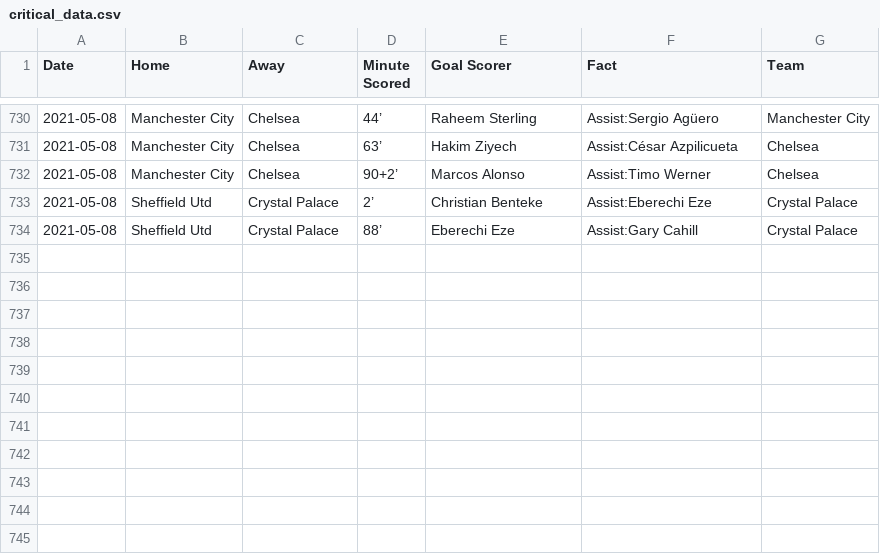
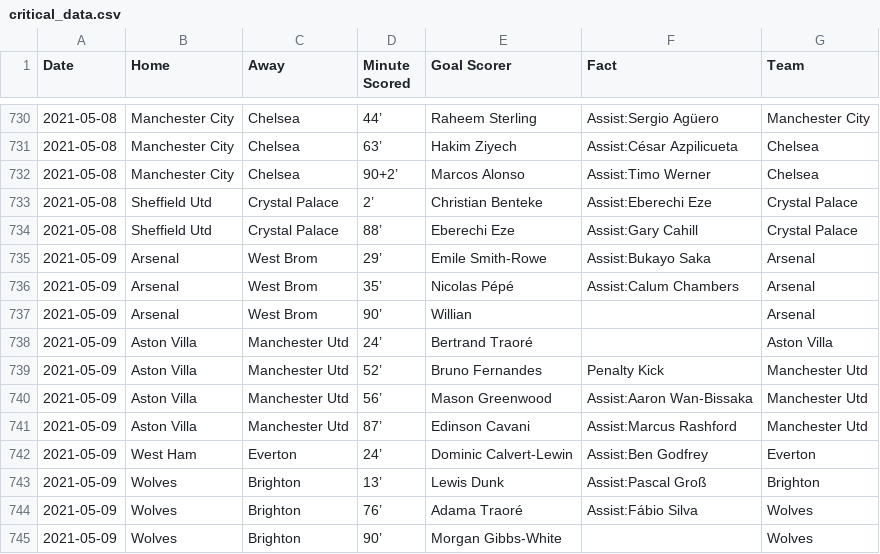
Before and after one commit to marvel308/marvel308.github.io, a CSV file: critical_data.csv, drawn as a sheet; only a part is shown, gaps mark what is left out; the diff names each change by its address in the sheet, - before the commit and + after, or states it on an @@ line.

```diff
--- a/critical_data.csv
+++ b/critical_data.csv
+row 735: 2021-05-09 | Arsenal | West Brom | 29’ | Emile Smith-Rowe | Assist:Bukayo Saka | Arsenal
+row 736: 2021-05-09 | Arsenal | West Brom | 35’ | Nicolas Pépé | Assist:Calum Chambers | Arsenal
+row 737: 2021-05-09 | Arsenal | West Brom | 90’ | Willian |  | Arsenal
+row 738: 2021-05-09 | Aston Villa | Manchester Utd | 24’ | Bertrand Traoré |  | Aston Villa
+row 739: 2021-05-09 | Aston Villa | Manchester Utd | 52’ | Bruno Fernandes | Penalty Kick | Manchester Utd
+row 740: 2021-05-09 | Aston Villa | Manchester Utd | 56’ | Mason Greenwood | Assist:Aaron Wan-Bissaka | Manchester Utd
+row 741: 2021-05-09 | Aston Villa | Manchester Utd | 87’ | Edinson Cavani | Assist:Marcus Rashford | Manchester Utd
+row 742: 2021-05-09 | West Ham | Everton | 24’ | Dominic Calvert-Lewin | Assist:Ben Godfrey | Everton
+row 743: 2021-05-09 | Wolves | Brighton | 13’ | Lewis Dunk | Assist:Pascal Groß | Brighton
+row 744: 2021-05-09 | Wolves | Brighton | 76’ | Adama Traoré | Assist:Fábio Silva | Wolves
+row 745: 2021-05-09 | Wolves | Brighton | 90’ | Morgan Gibbs-White |  | Wolves
```
Also changed, not shown: data.csv.
